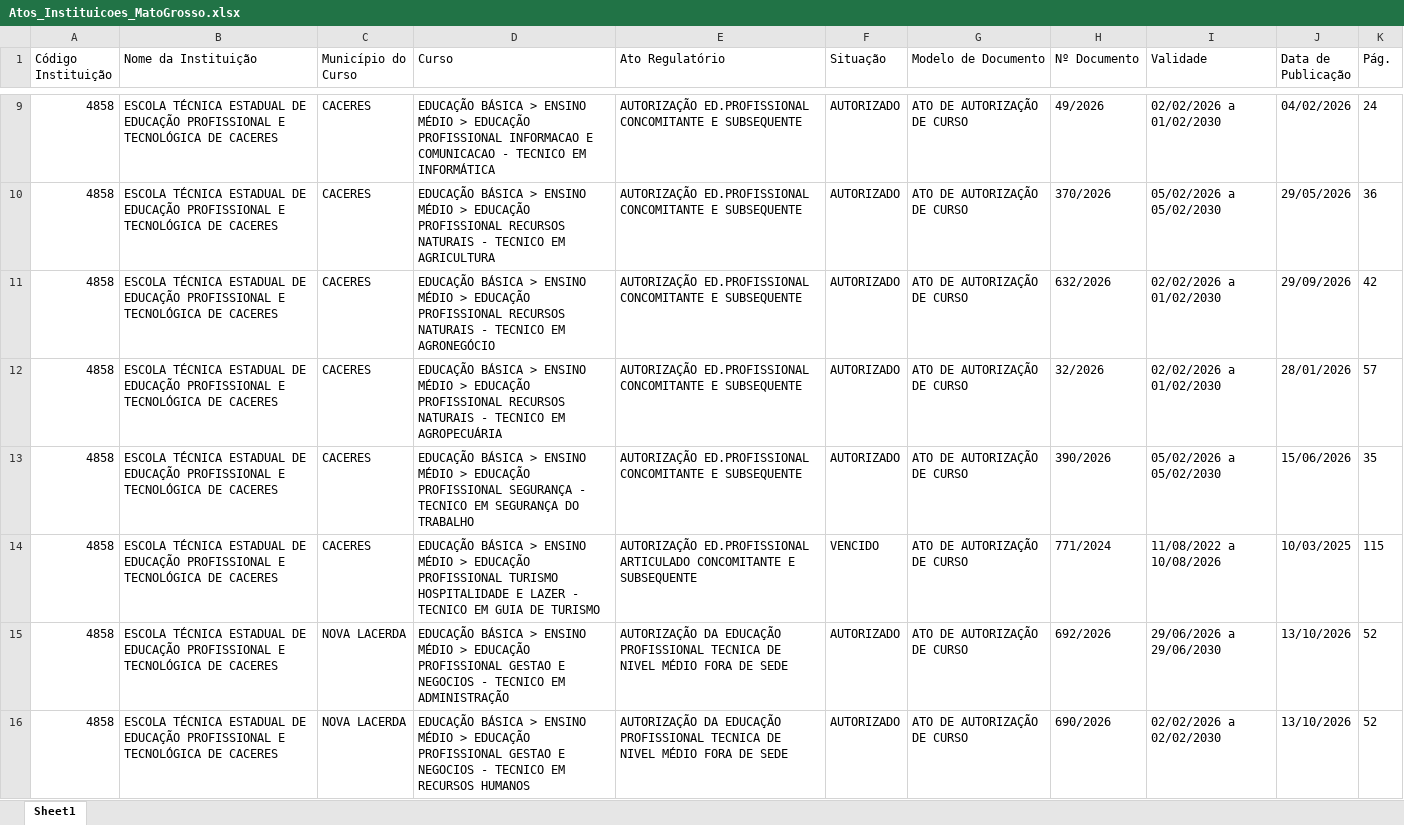
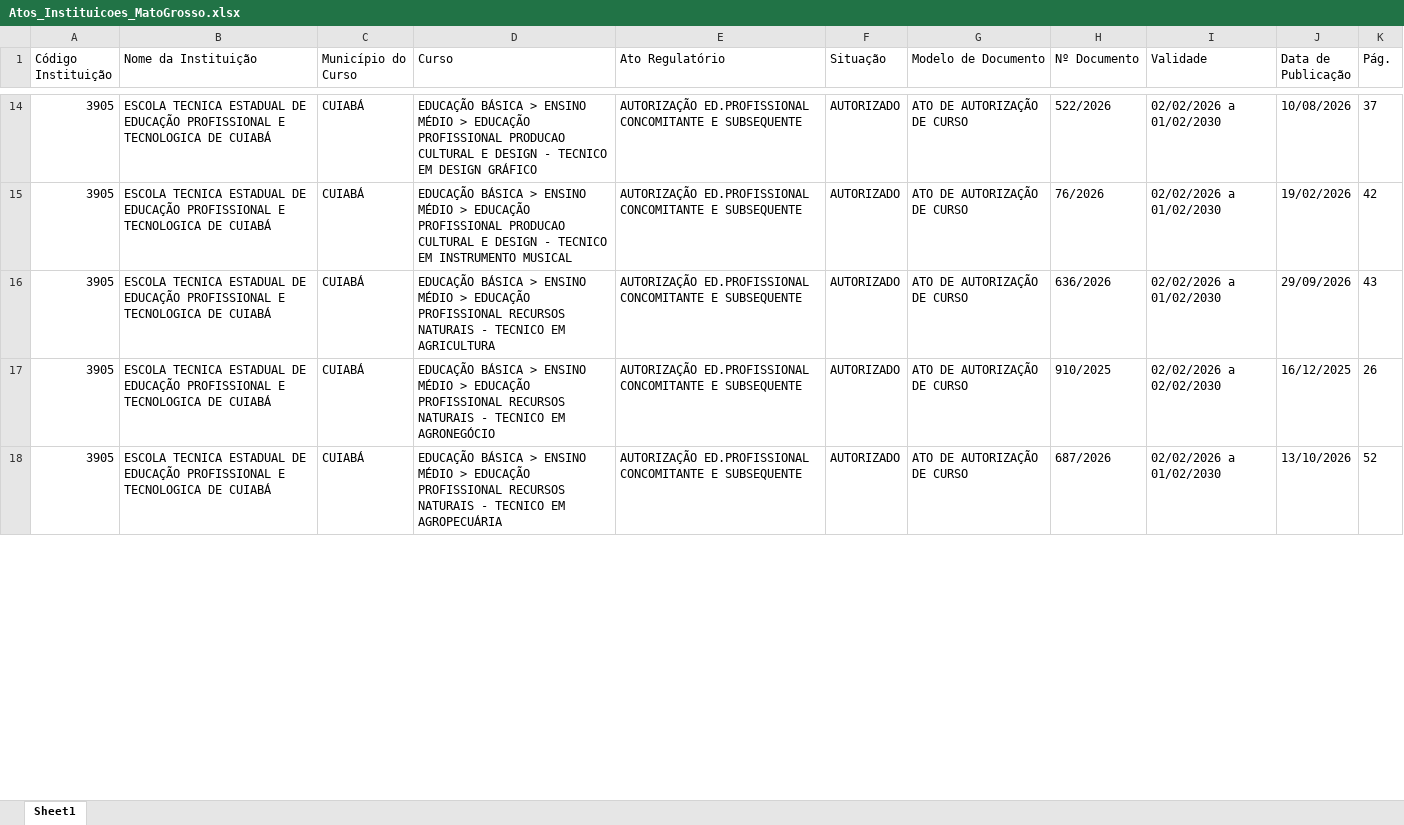
Before and after one commit to joaooliveira-ship-it/bot-atos-seduc, an Excel workbook: Atos_Instituicoes_MatoGrosso.xlsx, sheet Sheet1, drawn as a sheet; only a part is shown, gaps mark what is left out; values as stored, in another font and other column widths than the file's, no borders; removed rows and columns are numbered as before the commit, all else as after; the diff covers the shown part only; the diff names each change by its address in the sheet, - before the commit and + after, or states it on an @@ line.

```diff
--- a/Atos_Instituicoes_MatoGrosso.xlsx (sheet Sheet1)
+++ b/Atos_Instituicoes_MatoGrosso.xlsx (sheet Sheet1)
-A14 (Código Instituição): 4858
+A14 (Código Instituição): 3905
-B14 (Nome da Instituição): ESCOLA TÉCNICA ESTADUAL DE EDUCAÇÃO PROFISSIONAL E TECNOLÓGICA DE CACERES
+B14 (Nome da Instituição): ESCOLA TECNICA ESTADUAL DE EDUCAÇÃO PROFISSIONAL E TECNOLOGICA DE CUIABÁ
-C14 (Município do Curso): CACERES
+C14 (Município do Curso): CUIABÁ
-D14 (Curso): …EDUCAÇÃO PROFISSIONAL INFORMACAO E COMUNICACAO - TECNICO EM INFORMÁTICA
+D14 (Curso): …EDUCAÇÃO PROFISSIONAL PRODUCAO CULTURAL E DESIGN - TECNICO EM DESIGN GRÁFICO
-H14 (Nº Documento): 49/2026
+H14 (Nº Documento): 522/2026
-J14 (Data de Publicação): 04/02/2026
+J14 (Data de Publicação): 10/08/2026
-K14 (Pág.): 24
+K14 (Pág.): 37
-row 10: 4858 | ESCOLA TÉCNICA ESTADUAL DE EDUCAÇÃO PROFISSIONAL E TECNOLÓGICA DE CACERES | CACERES | EDUCAÇÃO BÁSICA > ENSINO MÉDIO > EDUCAÇÃO PROFISSIONAL RECURSOS NATURAIS - TECNICO EM AGRICULTURA | AUTORIZAÇÃO ED.PROFISSIONAL CONCOMITANTE E SUBSEQUENTE | AUTORIZADO | ATO DE AUTORIZAÇÃO DE CURSO | 370/2026 | 05/02/2026 a 05/02/2030 | 29/05/2026 | 36
-A15:A17 (Código Instituição): 4858
+A15:A17 (Código Instituição): 3905
-B15:B17 (Nome da Instituição): ESCOLA TÉCNICA ESTADUAL DE EDUCAÇÃO PROFISSIONAL E TECNOLÓGICA DE CACERES
+B15:B17 (Nome da Instituição): ESCOLA TECNICA ESTADUAL DE EDUCAÇÃO PROFISSIONAL E TECNOLOGICA DE CUIABÁ
-C15:C17 (Município do Curso): CACERES
+C15:C17 (Município do Curso): CUIABÁ
-D15 (Curso): …EDUCAÇÃO PROFISSIONAL RECURSOS NATURAIS - TECNICO EM AGRONEGÓCIO
+D15 (Curso): …EDUCAÇÃO PROFISSIONAL PRODUCAO CULTURAL E DESIGN - TECNICO EM INSTRUMENTO MUSICAL
-H15 (Nº Documento): 632/2026
+H15 (Nº Documento): 76/2026
-J15 (Data de Publicação): 29/09/2026
+J15 (Data de Publicação): 19/02/2026
-D16 (Curso): …TECNICO EM AGROPECUÁRIA
+D16 (Curso): …TECNICO EM AGRICULTURA
-H16 (Nº Documento): 32/2026
+H16 (Nº Documento): 636/2026
-J16 (Data de Publicação): 28/01/2026
+J16 (Data de Publicação): 29/09/2026
-K16 (Pág.): 57
+K16 (Pág.): 43
-D17 (Curso): …EDUCAÇÃO PROFISSIONAL SEGURANÇA - TECNICO EM SEGURANÇA DO TRABALHO
+D17 (Curso): …EDUCAÇÃO PROFISSIONAL RECURSOS NATURAIS - TECNICO EM AGRONEGÓCIO
-H17 (Nº Documento): 390/2026
+H17 (Nº Documento): 910/2025
-I17 (Validade): 05/02/2026 a 05/02/2030
+I17 (Validade): 02/02/2026 a 02/02/2030
-J17 (Data de Publicação): 15/06/2026
+J17 (Data de Publicação): 16/12/2025
-K17 (Pág.): 35
+K17 (Pág.): 26
-row 14: 4858 | ESCOLA TÉCNICA ESTADUAL DE EDUCAÇÃO PROFISSIONAL E TECNOLÓGICA DE CACERES | CACERES | EDUCAÇÃO BÁSICA > ENSINO MÉDIO > EDUCAÇÃO PROFISSIONAL TURISMO HOSPITALIDADE E LAZER - TECNICO EM GUIA DE TURISMO | AUTORIZAÇÃO ED.PROFISSIONAL ARTICULADO CONCOMITANTE E SUBSEQUENTE | VENCIDO | ATO DE AUTORIZAÇÃO DE CURSO | 771/2024 | 11/08/2022 a 10/08/2026 | 10/03/2025 | 115
-row 15: 4858 | ESCOLA TÉCNICA ESTADUAL DE EDUCAÇÃO PROFISSIONAL E TECNOLÓGICA DE CACERES | NOVA LACERDA | EDUCAÇÃO BÁSICA > ENSINO MÉDIO > EDUCAÇÃO PROFISSIONAL GESTAO E NEGOCIOS - TECNICO EM ADMINISTRAÇÃO | AUTORIZAÇÃO DA EDUCAÇÃO PROFISSIONAL TECNICA DE NIVEL MÉDIO FORA DE SEDE | AUTORIZADO | ATO DE AUTORIZAÇÃO DE CURSO | 692/2026 | 29/06/2026 a 29/06/2030 | 13/10/2026 | 52
-A18 (Código Instituição): 4858
+A18 (Código Instituição): 3905
-B18 (Nome da Instituição): ESCOLA TÉCNICA ESTADUAL DE EDUCAÇÃO PROFISSIONAL E TECNOLÓGICA DE CACERES
+B18 (Nome da Instituição): ESCOLA TECNICA ESTADUAL DE EDUCAÇÃO PROFISSIONAL E TECNOLOGICA DE CUIABÁ
-C18 (Município do Curso): NOVA LACERDA
+C18 (Município do Curso): CUIABÁ
-D18 (Curso): …EDUCAÇÃO PROFISSIONAL GESTAO E NEGOCIOS - TECNICO EM RECURSOS HUMANOS
+D18 (Curso): …EDUCAÇÃO PROFISSIONAL RECURSOS NATURAIS - TECNICO EM AGROPECUÁRIA
-E18 (Ato Regulatório): AUTORIZAÇÃO DA EDUCAÇÃO PROFISSIONAL TECNICA DE NIVEL MÉDIO FORA DE SEDE
+E18 (Ato Regulatório): AUTORIZAÇÃO ED.PROFISSIONAL CONCOMITANTE E SUBSEQUENTE
-H18 (Nº Documento): 690/2026
+H18 (Nº Documento): 687/2026
-I18 (Validade): 02/02/2026 a 02/02/2030
+I18 (Validade): 02/02/2026 a 01/02/2030
```
Also changed, not shown: 13 added rows, 5 removed rows and 29 edited cells elsewhere in this sheet.
